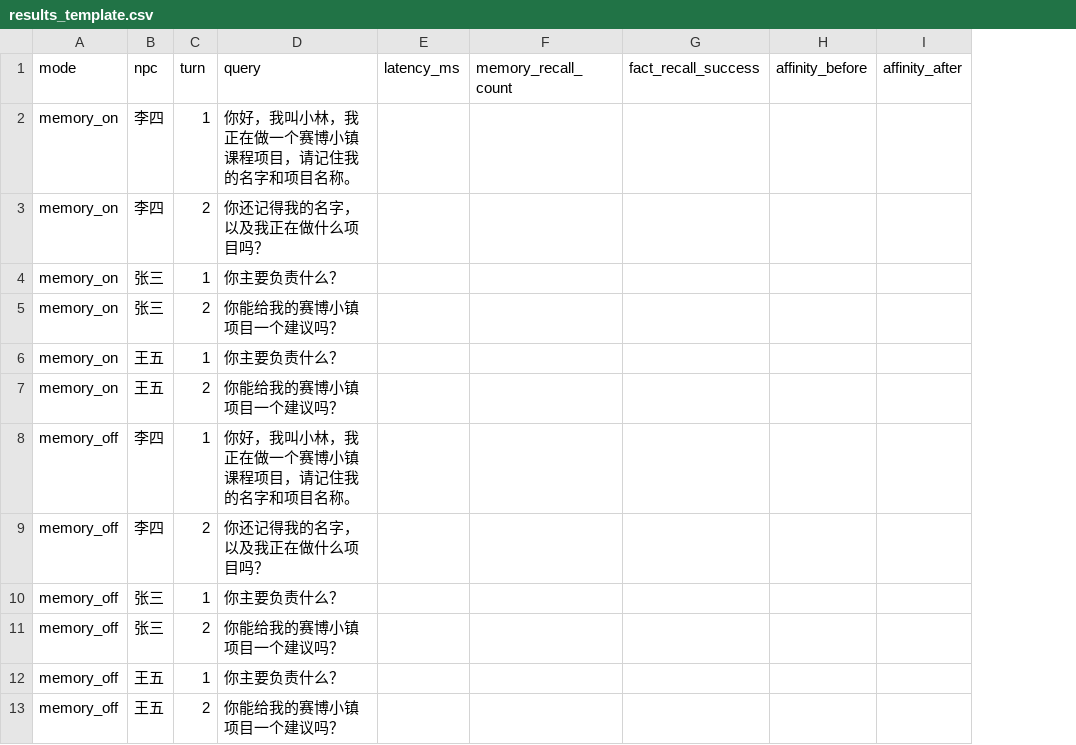
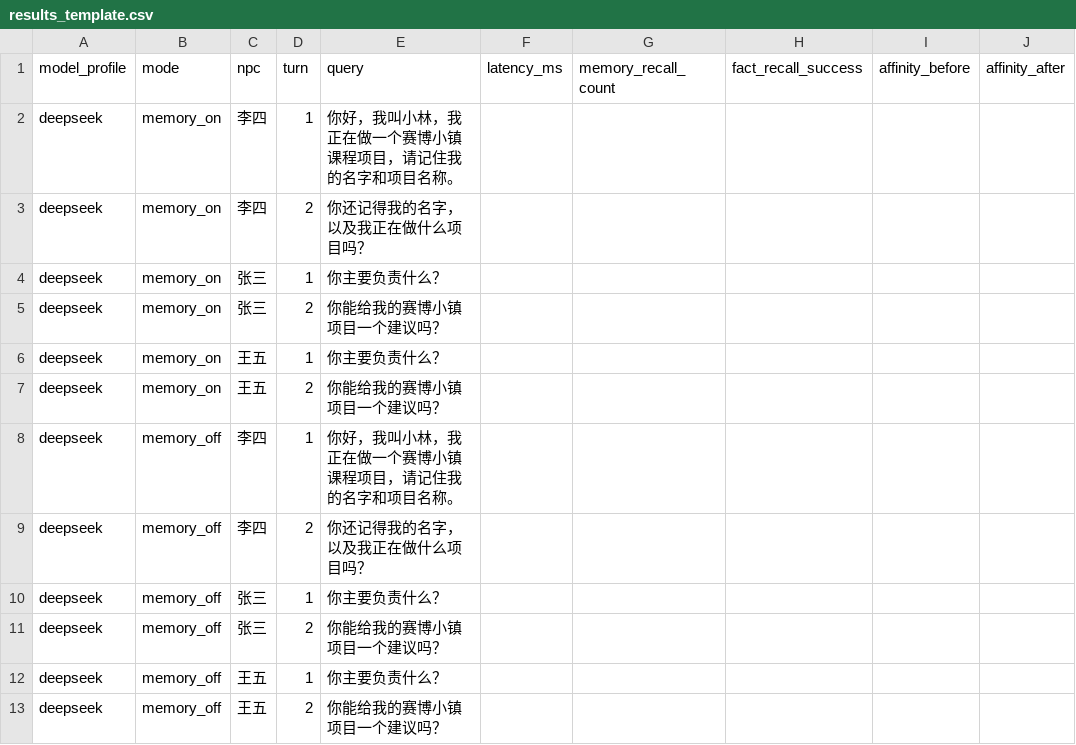
Before and after one commit to lingqinwd/cybertown-eval, a CSV file: experiments/results_template.csv, drawn as a sheet; only a part is shown; the diff names each change by its address in the sheet, - before the commit and + after, or states it on an @@ line.

Commit message:
Upgrade project to edge cloud model comparison

```diff
--- a/experiments/results_template.csv
+++ b/experiments/results_template.csv
+column A (model_profile), rows 2-13: all deepseek
```
Also changed, not shown: 9 other files.
